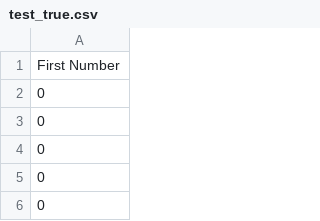
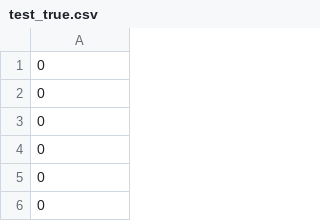
Before and after one commit to lhscaldas/yolov4_ship_detector, a CSV file: resultados/test_true.csv, drawn as a sheet; only a part is shown; the shorter side is filled out with more unchanged rows; the diff names each change by its address in the sheet, - before the commit and + after, or states it on an @@ line.

Commit message:
Validação crusada para 5k e 10k iterações e coleta de resultados

```diff
--- a/resultados/test_true.csv
+++ b/resultados/test_true.csv
-row 1: First Number
```
Also changed, not shown: 31 other files.
